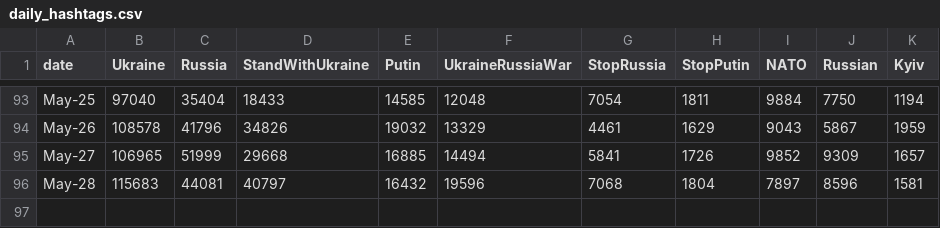
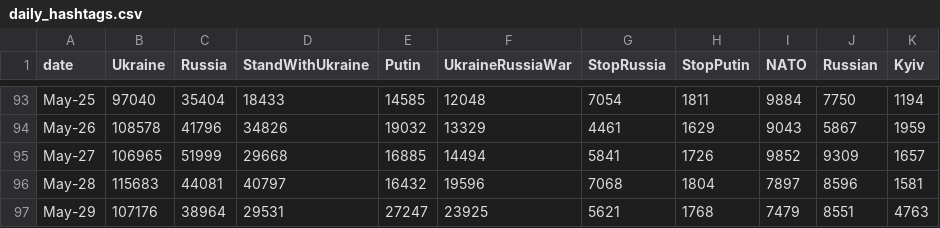
Before and after one commit to alexdrk14/RussiaUkraineWar, a CSV file: data/daily_hashtags.csv, drawn as a sheet; only a part is shown, gaps mark what is left out.

Commit message:
Update data

```diff
--- a/data/daily_hashtags.csv
+++ b/data/daily_hashtags.csv
@@ -96 +96,2 @@ May-27,106965,51999,29668,16885,14494,5841,1726,9852,9309,1657
 May-28,115683,44081,40797,16432,19596,7068,1804,7897,8596,1581
+May-29,107176,38964,29531,27247,23925,5621,1768,7479,8551,4763
```
Also changed, not shown: data/all_languages_data.csv, data/daily_lang.csv, 2 other files.
